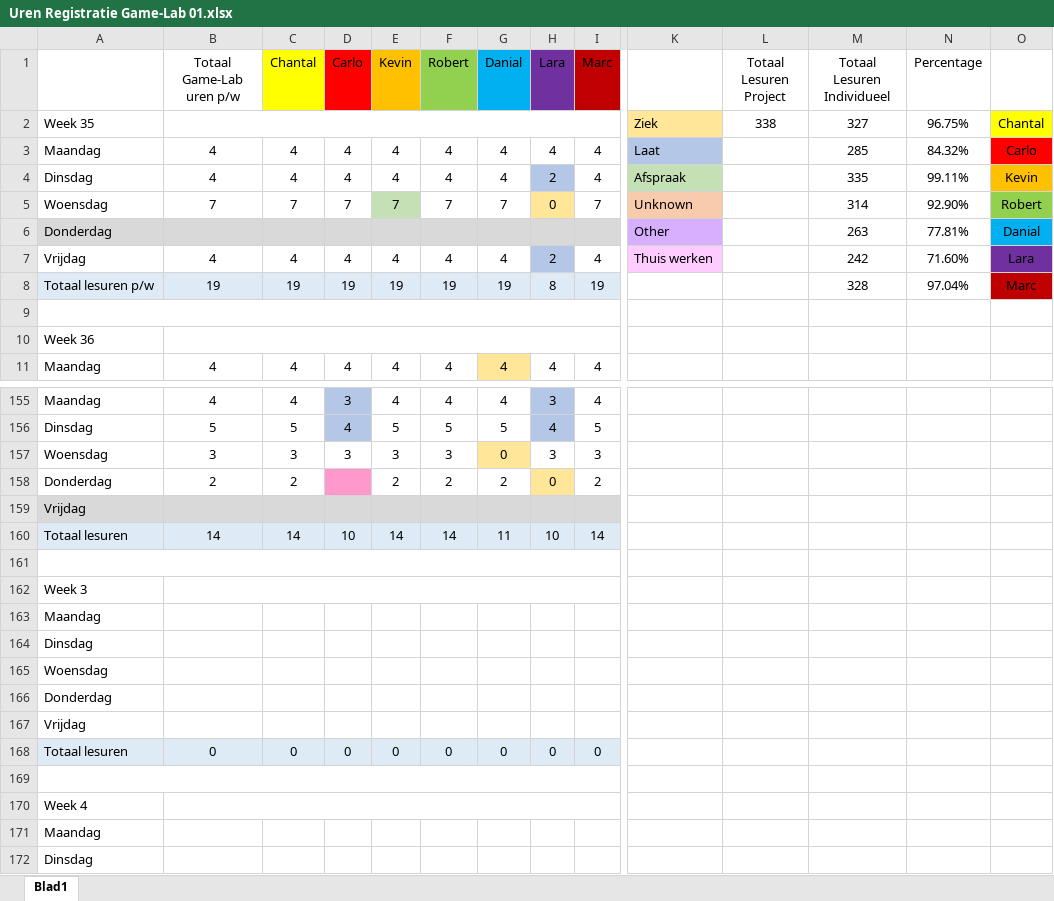
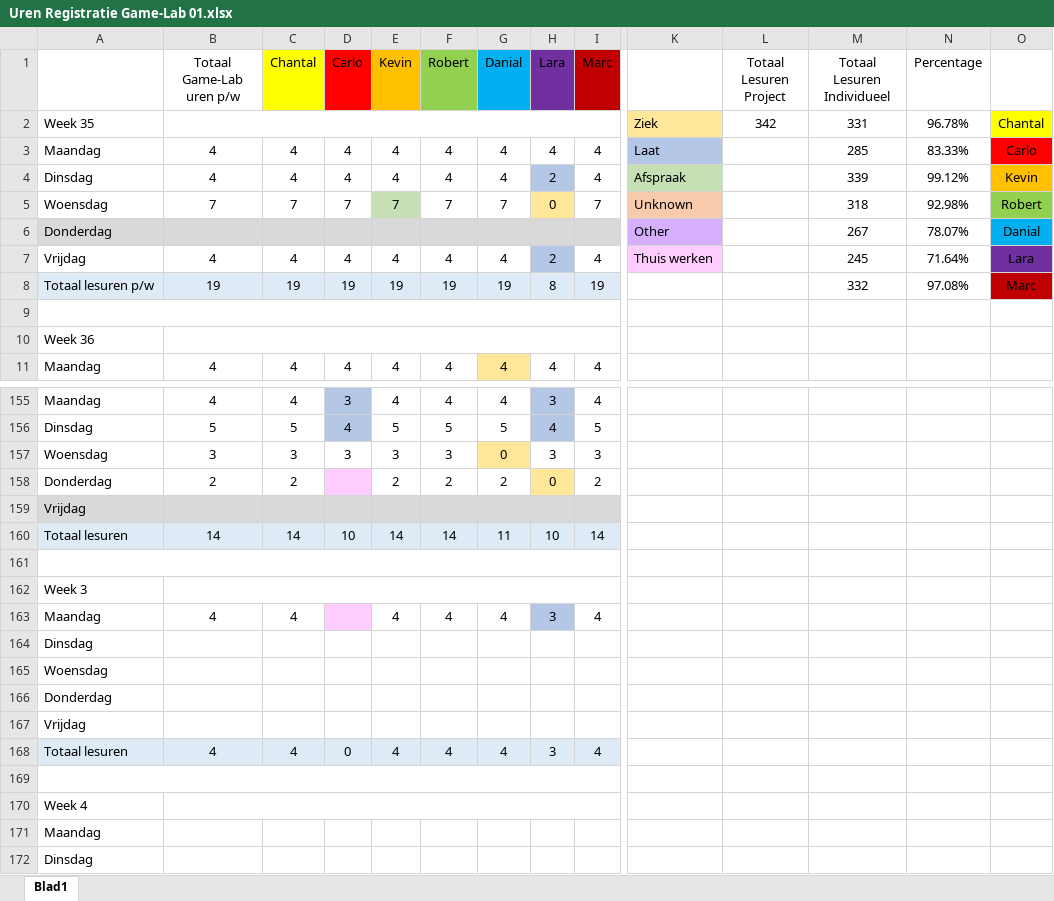
Before and after one commit to DanialVEVO/Gamelab1, an Excel workbook: Uren Registratie Game-Lab 01.xlsx, sheet Blad1, drawn as a sheet; only a part is shown, gaps mark what is left out; values as stored, in another font and other column widths than the file's, no borders; removed rows and columns are numbered as before the commit, all else as after; rows hold the shown columns only; the diff names each change by its address in the sheet, - before the commit and + after, or states it on an @@ line.

Commit message:
Uren reg

```diff
--- a/Uren Registratie Game-Lab 01.xlsx (sheet Blad1)
+++ b/Uren Registratie Game-Lab 01.xlsx (sheet Blad1)
-L2 (Totaal Lesuren Project): 338
+L2 (Totaal Lesuren Project): 342
-M2 (Totaal Lesuren Individueel): 327
+M2 (Totaal Lesuren Individueel): 331
-N2 (Percentage): 96.75%
+N2 (Percentage): 96.78%
-N3 (Percentage): 84.32%
+N3 (Percentage): 83.33%
-M4 (Totaal Lesuren Individueel): 335
+M4 (Totaal Lesuren Individueel): 339
-N4 (Percentage): 99.11%
+N4 (Percentage): 99.12%
-M5 (Totaal Lesuren Individueel): 314
+M5 (Totaal Lesuren Individueel): 318
-N5 (Percentage): 92.90%
+N5 (Percentage): 92.98%
-M6 (Totaal Lesuren Individueel): 263
+M6 (Totaal Lesuren Individueel): 267
-N6 (Percentage): 77.81%
+N6 (Percentage): 78.07%
-M7 (Totaal Lesuren Individueel): 242
+M7 (Totaal Lesuren Individueel): 245
-N7 (Percentage): 71.60%
+N7 (Percentage): 71.64%
-M8 (Totaal Lesuren Individueel): 328
+M8 (Totaal Lesuren Individueel): 332
-N8 (Percentage): 97.04%
+N8 (Percentage): 97.08%
-D158 fill: #FF99CC
+D158 fill: #FFCCFF
-row 163: Maandag
+row 163: Maandag | 4 | 4 |  | 4 | 4 | 4 | 3 | 4
-row 168: Totaal lesuren | 0 | 0 | 0 | 0 | 0 | 0 | 0 | 0
+row 168: Totaal lesuren | 4 | 4 | 0 | 4 | 4 | 4 | 3 | 4
```
